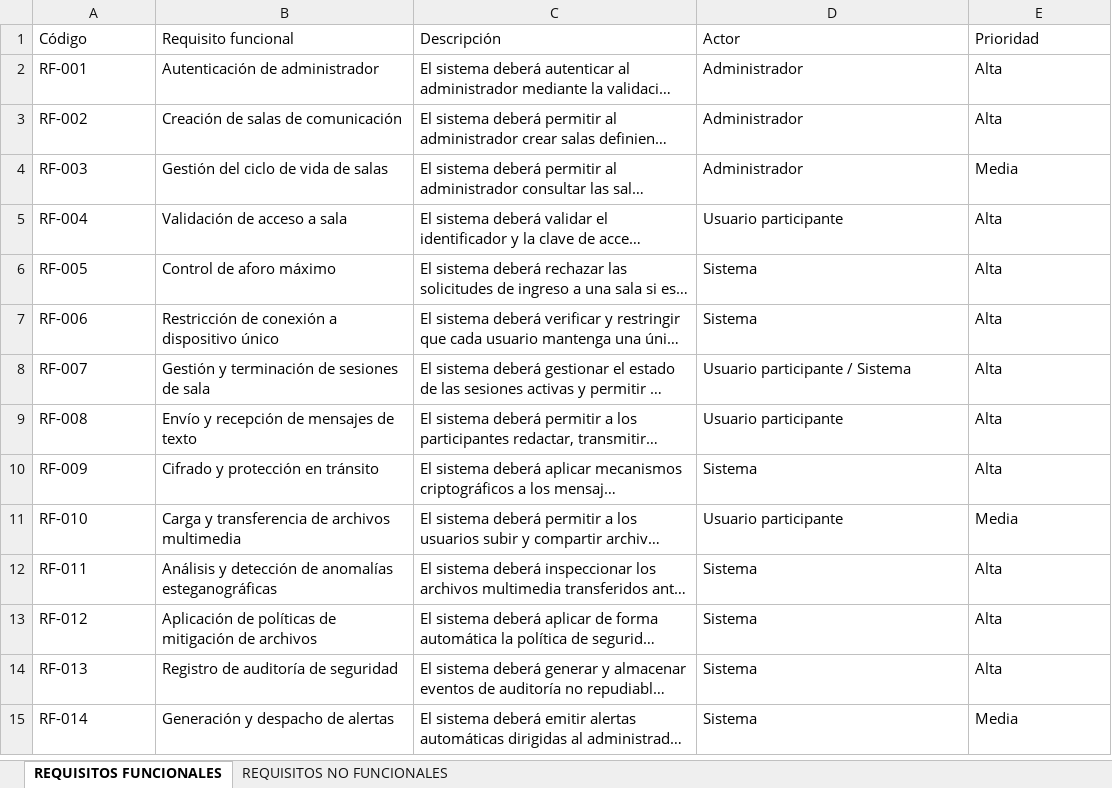
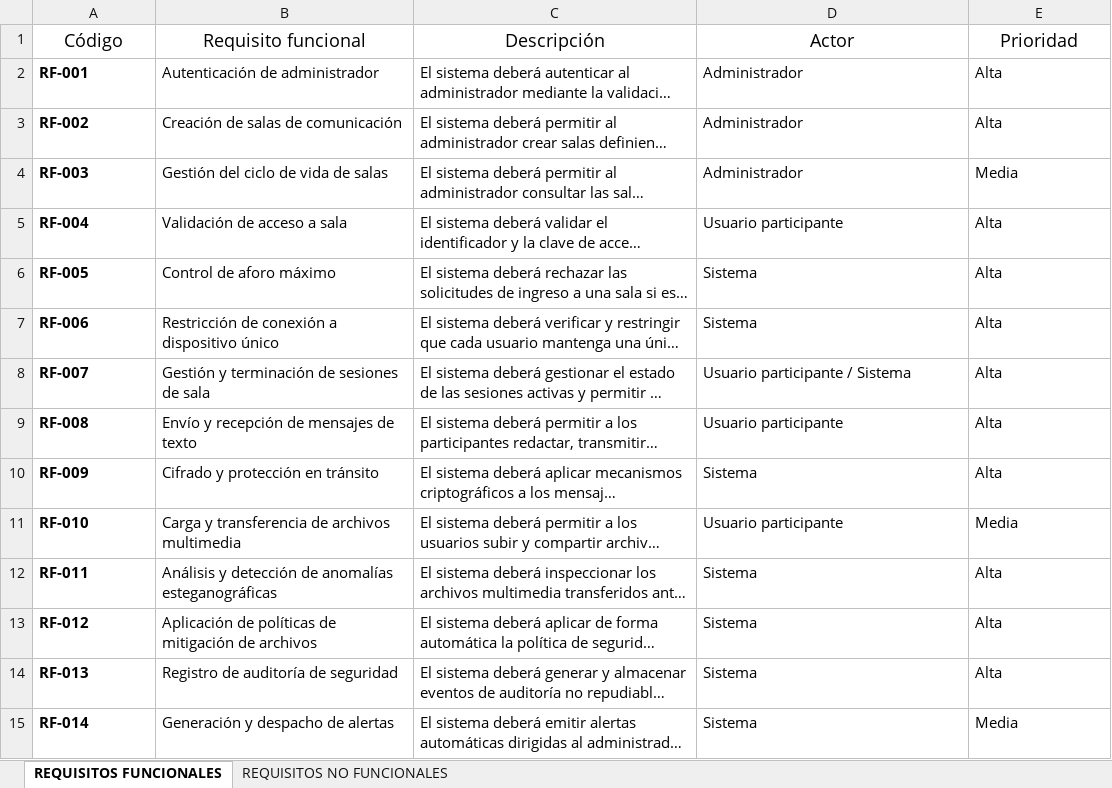
Before and after one commit to JoseLeitonAdmin/36902-DESARROLLO_SOFTWARE_SEGURO-PROYECTOS, an Excel workbook: 01_PRIMER_PARCIAL/01_DOCUMENTACION/02_REQUISITOS/02_REQUISITOS_NO_FUNCIONALES_V01.xlsx, sheet REQUISITOS FUNCIONALES, drawn as a sheet; long unchanged cells end in …; values as stored, in another font and other column widths than the file's, no borders; table styles not drawn; the diff names each change by its address in the sheet, - before the commit and + after, or states it on an @@ line.

Commit message:
Se sube requisitos No Funcionales y de seguridad

```diff
--- a/01_PRIMER_PARCIAL/01_DOCUMENTACION/02_REQUISITOS/02_REQUISITOS_NO_FUNCIONALES_V01.xlsx (sheet REQUISITOS FUNCIONALES)
+++ b/01_PRIMER_PARCIAL/01_DOCUMENTACION/02_REQUISITOS/02_REQUISITOS_NO_FUNCIONALES_V01.xlsx (sheet REQUISITOS FUNCIONALES)
@@ A1:E1 text size: larger, alignment: left → center @@
-A2:A15 bold: off
+A2:A15 bold: on
```
Also changed, not shown: sheet REQUISITOS NO FUNCIONALES, 2 other files.
